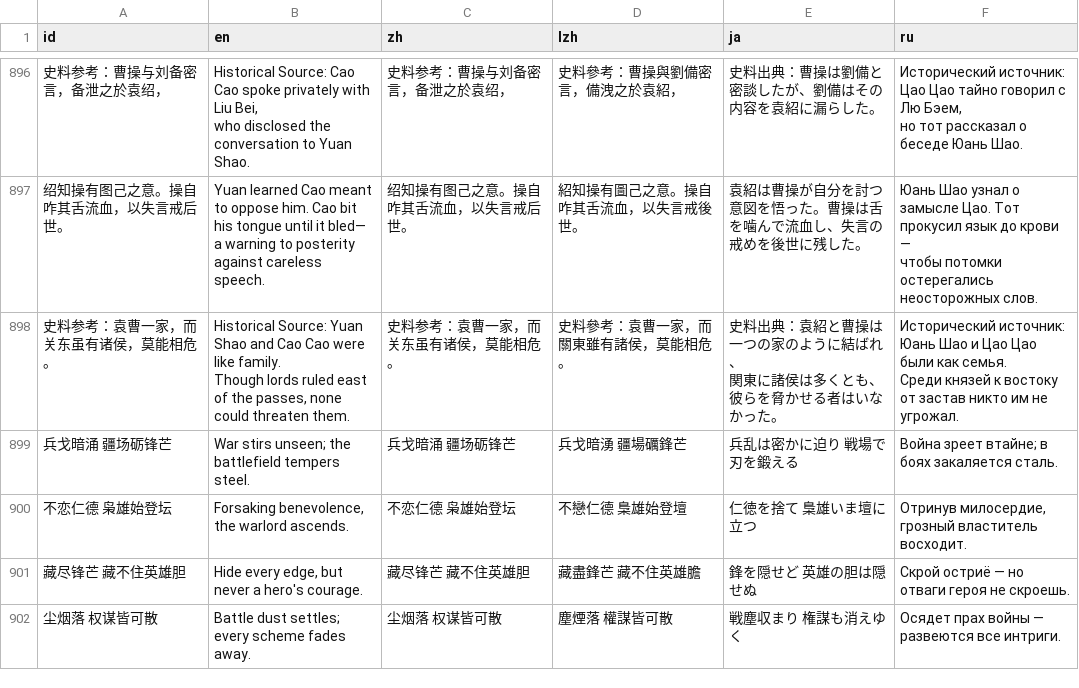
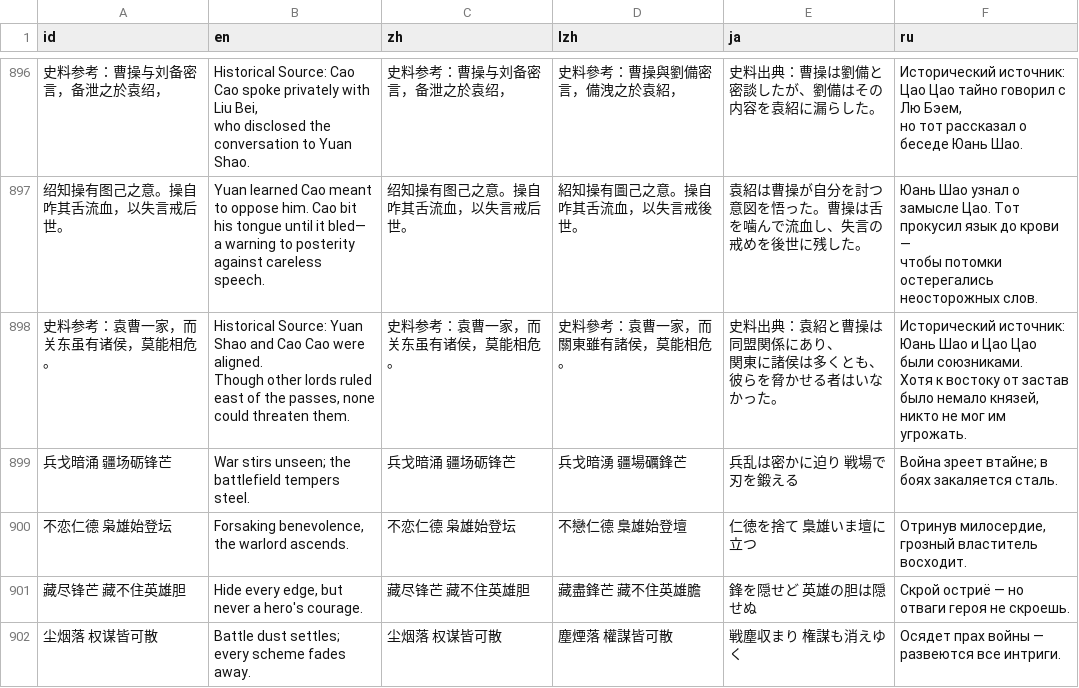
Before and after one commit to Drinkwang/threekindom, a CSV file: Asset/language/data2.csv, drawn as a sheet; only a part is shown, gaps mark what is left out.

```diff
--- a/Asset/language/data2.csv
+++ b/Asset/language/data2.csv
@@ -1027,6 +1027,6 @@ a warning to posterity against careless speech.","绍知操有图己之意。操
 чтобы потомки остерегались неосторожных слов."
-"史料参考：袁曹一家，而关东虽有诸侯，莫能相危。","Historical Source: Yuan Shao and Cao Cao were like family.
-Though lords ruled east of the passes, none could threaten them.","史料参考：袁曹一家，而关东虽有诸侯，莫能相危。","史料參考：袁曹一家，而關東雖有諸侯，莫能相危。","史料出典：袁紹と曹操は一つの家のように結ばれ、
-関東に諸侯は多くとも、彼らを脅かせる者はいなかった。","Исторический источник: Юань Шао и Цао Цао были как семья.
-Среди князей к востоку от застав никто им не угрожал."
+"史料参考：袁曹一家，而关东虽有诸侯，莫能相危。","Historical Source: Yuan Shao and Cao Cao were aligned.
+Though other lords ruled east of the passes, none could threaten them.","史料参考：袁曹一家，而关东虽有诸侯，莫能相危。","史料參考：袁曹一家，而關東雖有諸侯，莫能相危。","史料出典：袁紹と曹操は同盟関係にあり、
+関東に諸侯は多くとも、彼らを脅かせる者はいなかった。","Исторический источник: Юань Шао и Цао Цао были союзниками.
+Хотя к востоку от застав было немало князей, никто не мог им угрожать."
 "兵戈暗涌 疆场砺锋芒","War stirs unseen; the battlefield tempers steel.","兵戈暗涌 疆场砺锋芒","兵戈暗湧 疆場礪鋒芒","兵乱は密かに迫り　戦場で刃を鍛える","Война зреет втайне; в боях закаляется сталь."
```
Also changed, not shown: 9 other files.
